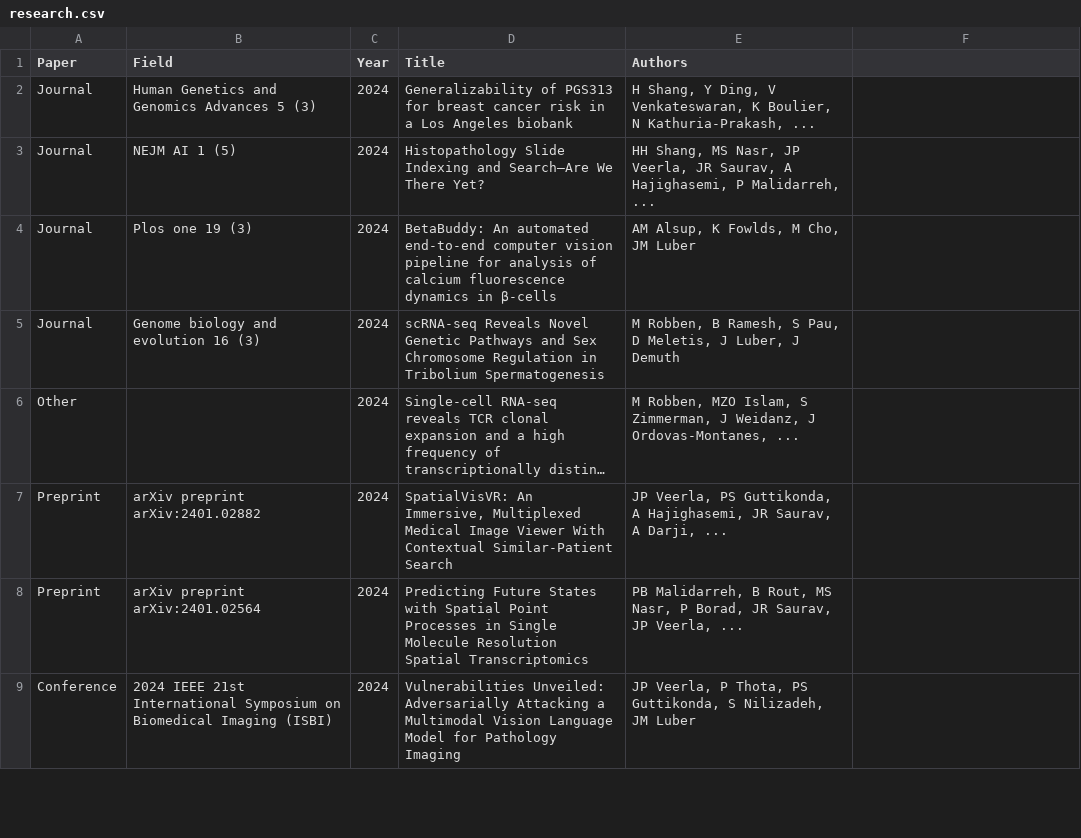
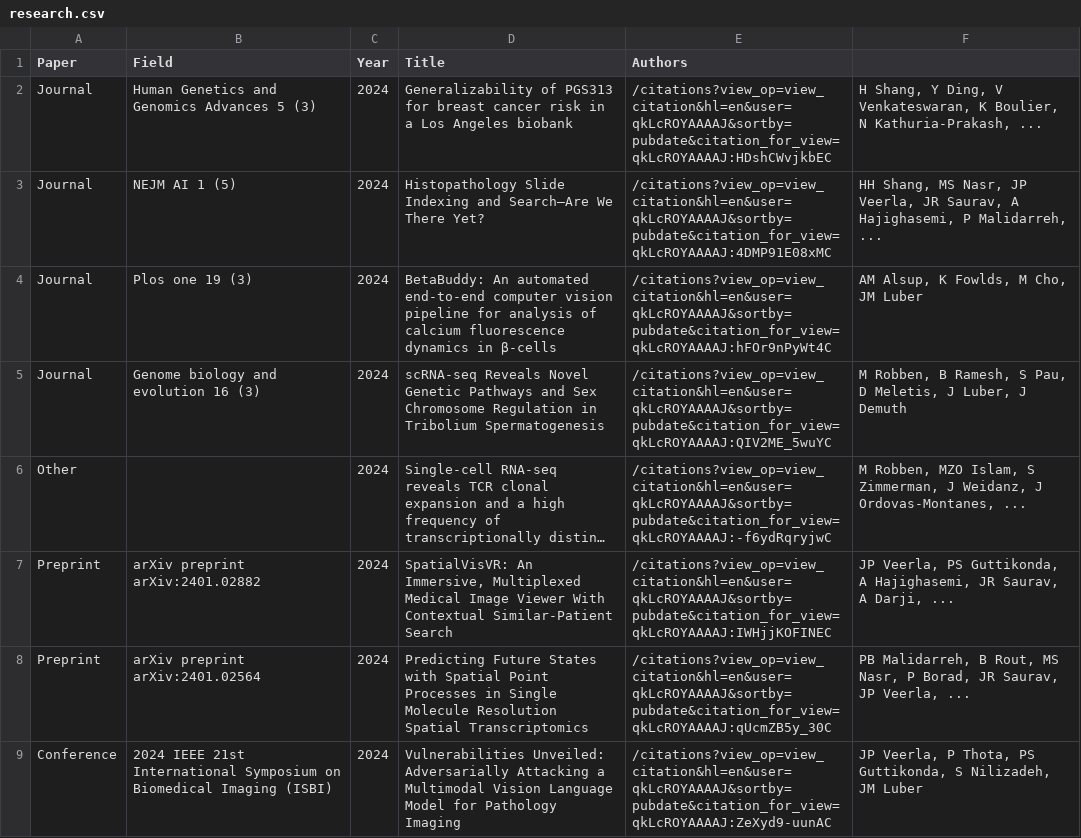
Before and after one commit to PriyaSKulkarni/Automate-the-csv-file, a CSV file: research.csv, drawn as a sheet; only a part is shown; long unchanged cells end in …; the diff covers the shown part only; the diff names each change by its address in the sheet, - before the commit and + after, or states it on an @@ line.

Commit message:
Update research.csv

```diff
--- a/research.csv
+++ b/research.csv
-E2 (Authors): H Shang, Y Ding, V Venkateswaran, K Boulier, N Kathuria-Prakash, ...
+E2 (Authors): /citations?view_op=view_citation&hl=en&user=qkLcROYAAAAJ&sortby=pubdate&citation_for_view=qkLcROYAAAAJ:HDshCWvjkbEC
-F2: (empty)
+F2: H Shang, Y Ding, V Venkateswaran, K Boulier, N Kathuria-Prakash, ...
-E3 (Authors): HH Shang, MS Nasr, JP Veerla, JR Saurav, A Hajighasemi, P Malidarreh, ...
+E3 (Authors): /citations?view_op=view_citation&hl=en&user=qkLcROYAAAAJ&sortby=pubdate&citation_for_view=qkLcROYAAAAJ:4DMP91E08xMC
-F3: (empty)
+F3: HH Shang, MS Nasr, JP Veerla, JR Saurav, A Hajighasemi, P Malidarreh, ...
-E4 (Authors): AM Alsup, K Fowlds, M Cho, JM Luber
+E4 (Authors): /citations?view_op=view_citation&hl=en&user=qkLcROYAAAAJ&sortby=pubdate&citation_for_view=qkLcROYAAAAJ:hFOr9nPyWt4C
-F4: (empty)
+F4: AM Alsup, K Fowlds, M Cho, JM Luber
-E5 (Authors): M Robben, B Ramesh, S Pau, D Meletis, J Luber, J Demuth
+E5 (Authors): /citations?view_op=view_citation&hl=en&user=qkLcROYAAAAJ&sortby=pubdate&citation_for_view=qkLcROYAAAAJ:QIV2ME_5wuYC
-F5: (empty)
+F5: M Robben, B Ramesh, S Pau, D Meletis, J Luber, J Demuth
-E6 (Authors): M Robben, MZO Islam, S Zimmerman, J Weidanz, J Ordovas-Montanes, ...
+E6 (Authors): /citations?view_op=view_citation&hl=en&user=qkLcROYAAAAJ&sortby=pubdate&citation_for_view=qkLcROYAAAAJ:-f6ydRqryjwC
-F6: (empty)
+F6: M Robben, MZO Islam, S Zimmerman, J Weidanz, J Ordovas-Montanes, ...
-E7 (Authors): JP Veerla, PS Guttikonda, A Hajighasemi, JR Saurav, A Darji, ...
+E7 (Authors): /citations?view_op=view_citation&hl=en&user=qkLcROYAAAAJ&sortby=pubdate&citation_for_view=qkLcROYAAAAJ:IWHjjKOFINEC
-F7: (empty)
+F7: JP Veerla, PS Guttikonda, A Hajighasemi, JR Saurav, A Darji, ...
-E8 (Authors): PB Malidarreh, B Rout, MS Nasr, P Borad, JR Saurav, JP Veerla, ...
+E8 (Authors): /citations?view_op=view_citation&hl=en&user=qkLcROYAAAAJ&sortby=pubdate&citation_for_view=qkLcROYAAAAJ:qUcmZB5y_30C
-F8: (empty)
+F8: PB Malidarreh, B Rout, MS Nasr, P Borad, JR Saurav, JP Veerla, ...
-E9 (Authors): JP Veerla, P Thota, PS Guttikonda, S Nilizadeh, JM Luber
+E9 (Authors): /citations?view_op=view_citation&hl=en&user=qkLcROYAAAAJ&sortby=pubdate&citation_for_view=qkLcROYAAAAJ:ZeXyd9-uunAC
-F9: (empty)
+F9: JP Veerla, P Thota, PS Guttikonda, S Nilizadeh, JM Luber
```
Also changed, not shown: 64 edited cells elsewhere in this file.
